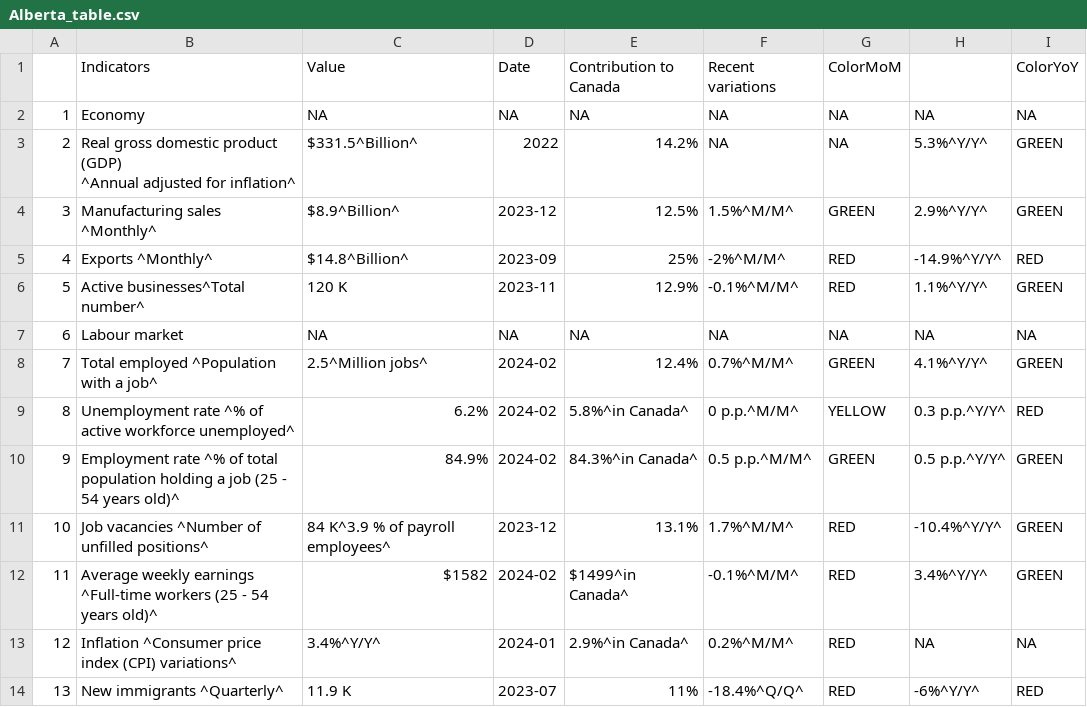
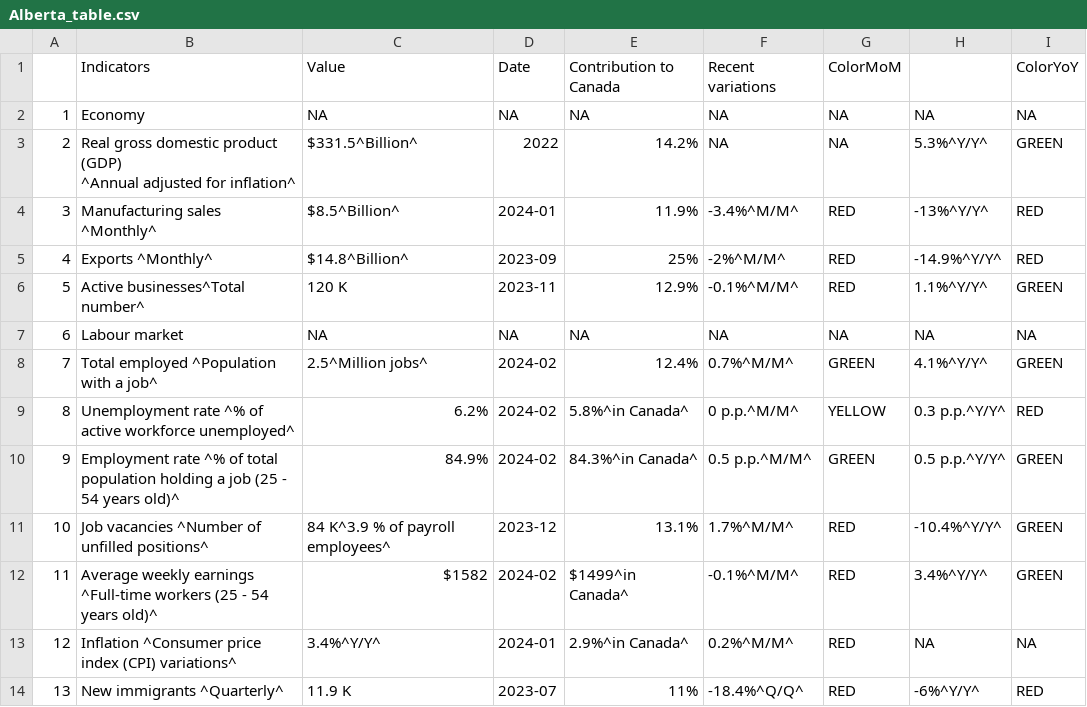
Before and after one commit to Dabra56/Economic_Dashboard, a CSV file: data/Alberta_table.csv, drawn as a sheet.

```diff
--- a/data/Alberta_table.csv
+++ b/data/Alberta_table.csv
@@ -4,3 +4,3 @@
 ^Annual adjusted for inflation^","$331.5^Billion^","2022","14.2%",NA,NA,"5.3%^Y/Y^","GREEN"
-"3","Manufacturing sales ^Monthly^","$8.9^Billion^","2023-12","12.5%","1.5%^M/M^","GREEN","2.9%^Y/Y^","GREEN"
+"3","Manufacturing sales ^Monthly^","$8.5^Billion^","2024-01","11.9%","-3.4%^M/M^","RED","-13%^Y/Y^","RED"
 "4","Exports ^Monthly^","$14.8^Billion^","2023-09","25%","-2%^M/M^","RED","-14.9%^Y/Y^","RED"
```
Also changed, not shown: data/Ontario_table.csv, data/fr_Alberta_table.csv, 22 other files.
